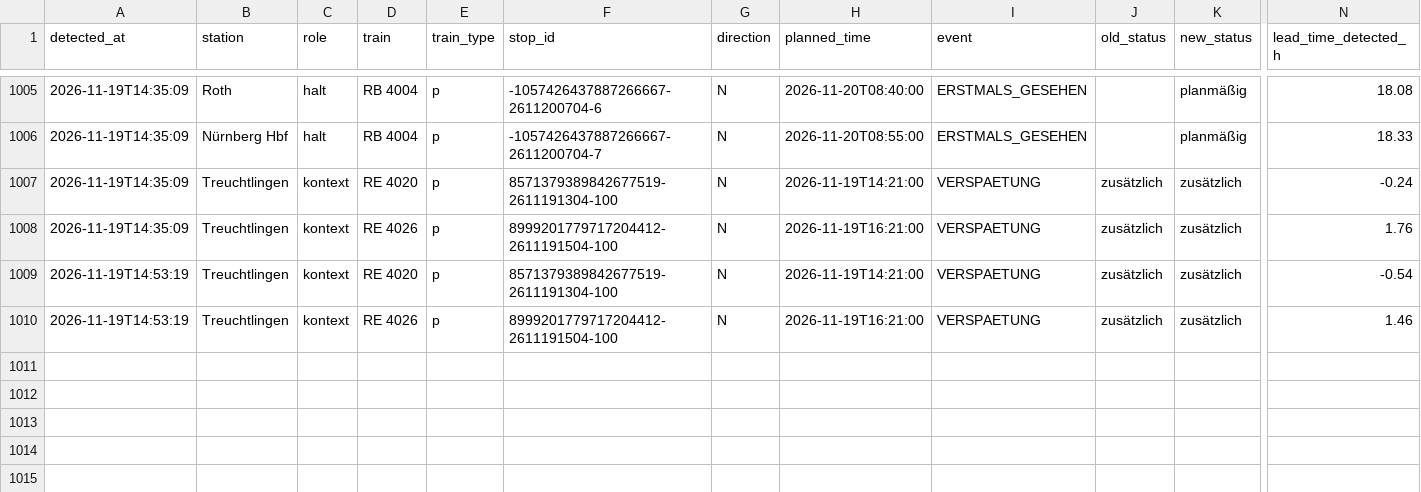
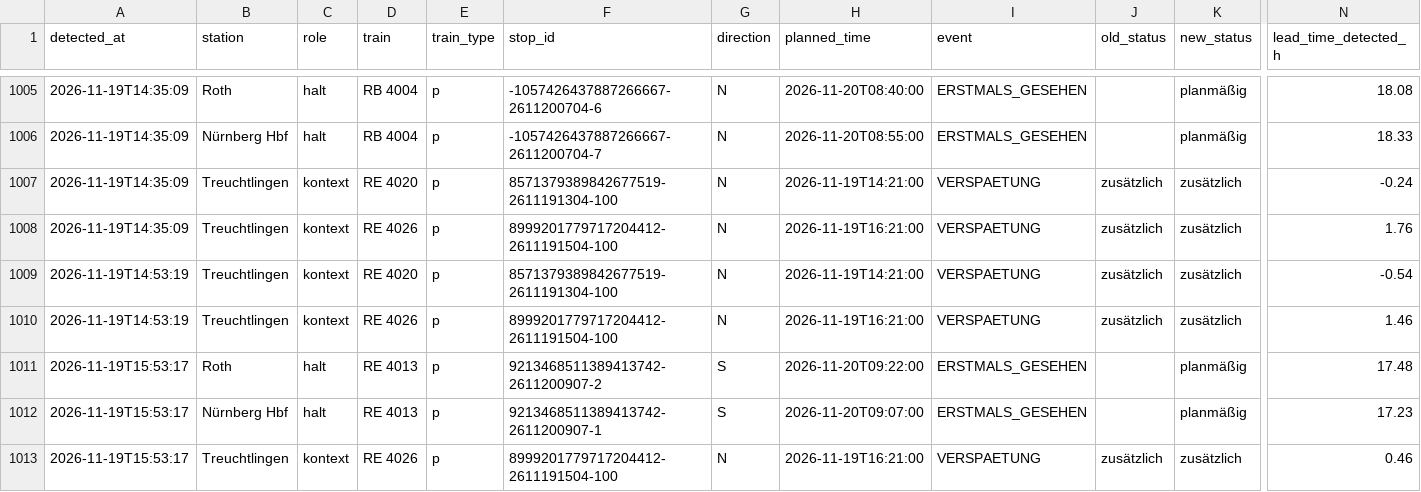
Before and after one commit to frederikwalter/RE1-Monitor, a CSV file: events.csv, drawn as a sheet; only a part is shown, gaps mark what is left out; rows hold the shown columns only; the diff names each change by its address in the sheet, - before the commit and + after, or states it on an @@ line.

```diff
--- a/events.csv
+++ b/events.csv
+row 1011: 2026-11-19T15:53:17 | Roth | halt | RE 4013 | p | 9213468511389413742-2611200907-2 | S | 2026-11-20T09:22:00 | ERSTMALS_GESEHEN |  | planmäßig | 17.48
+row 1012: 2026-11-19T15:53:17 | Nürnberg Hbf | halt | RE 4013 | p | 9213468511389413742-2611200907-1 | S | 2026-11-20T09:07:00 | ERSTMALS_GESEHEN |  | planmäßig | 17.23
+row 1013: 2026-11-19T15:53:17 | Treuchtlingen | kontext | RE 4026 | p | 8999201779717204412-2611191504-100 | N | 2026-11-19T16:21:00 | VERSPAETUNG | zusätzlich | zusätzlich | 0.46
```
Also changed, not shown: runs.csv, 7 other files.
